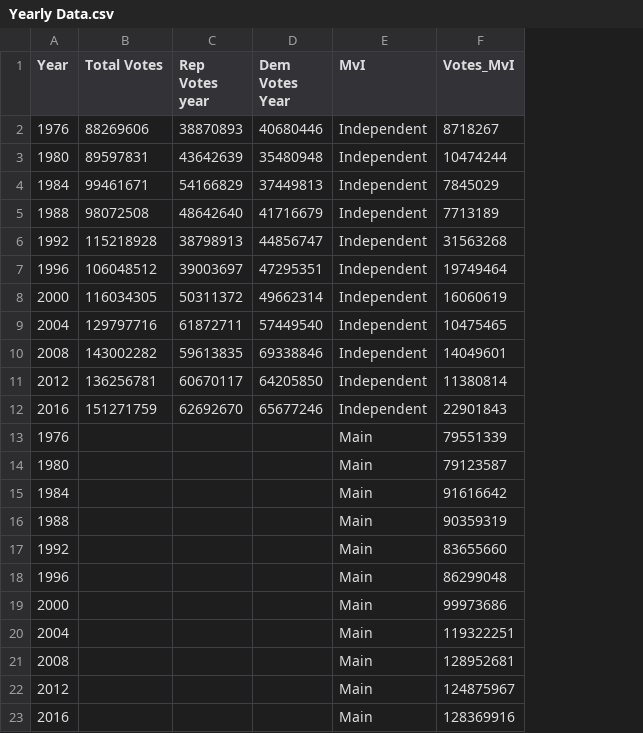
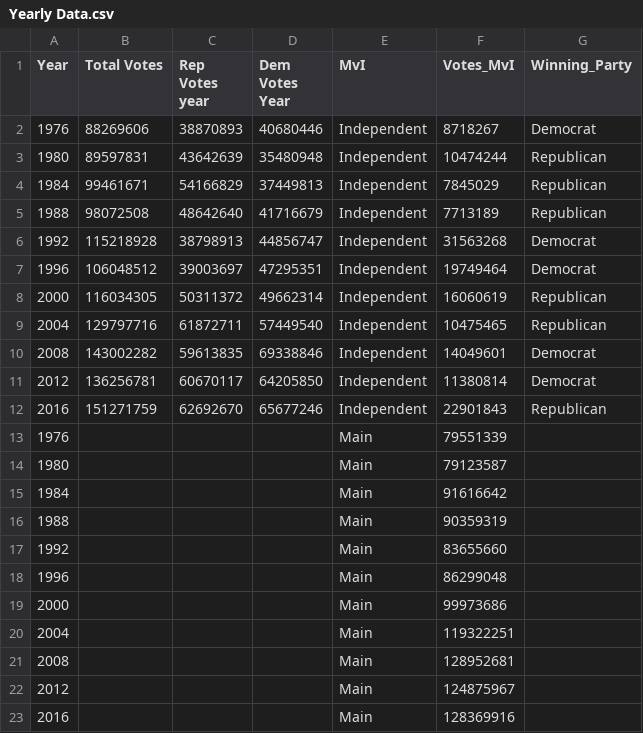
Before and after one commit to ZDEMP/FIT3179_VIS2, a CSV file: Yearly Data.csv, drawn as a sheet; the diff names each change by its address in the sheet, - before the commit and + after, or states it on an @@ line.

Commit message:
Update Yearly Data.csv

```diff
--- a/Yearly Data.csv
+++ b/Yearly Data.csv
+column G (Winning_Party), rows 2-12: Democrat | Republican | Republican | Republican | Democrat | Democrat | Republican | Republican | Democrat | Democrat | Republican
```
